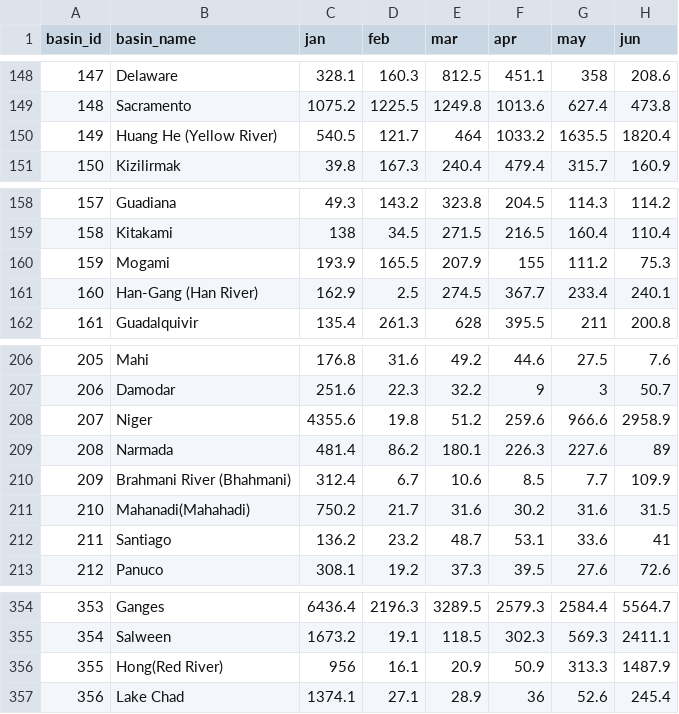
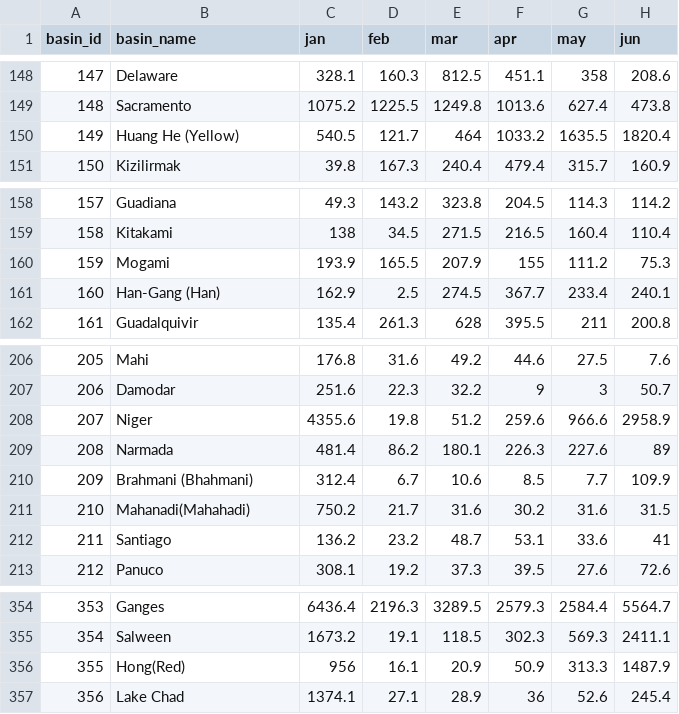
Before and after one commit to Mastocodeur/projet_visu.github.io, a CSV file: blue_water_availability.csv, drawn as a sheet; only a part is shown, gaps mark what is left out; the diff names each change by its address in the sheet, - before the commit and + after, or states it on an @@ line.

```diff
--- a/blue_water_availability.csv
+++ b/blue_water_availability.csv
-B150 (basin_name): Huang He (Yellow River)
+B150 (basin_name): Huang He (Yellow)
-B161 (basin_name): Han-Gang (Han River)
+B161 (basin_name): Han-Gang (Han)
-B210 (basin_name): Brahmani River (Bhahmani)
+B210 (basin_name): Brahmani (Bhahmani)
-B356 (basin_name): Hong(Red River)
+B356 (basin_name): Hong(Red)
```
Also changed, not shown: blue_water_footprint.csv, natural_runoff.csv, 4 other files.
